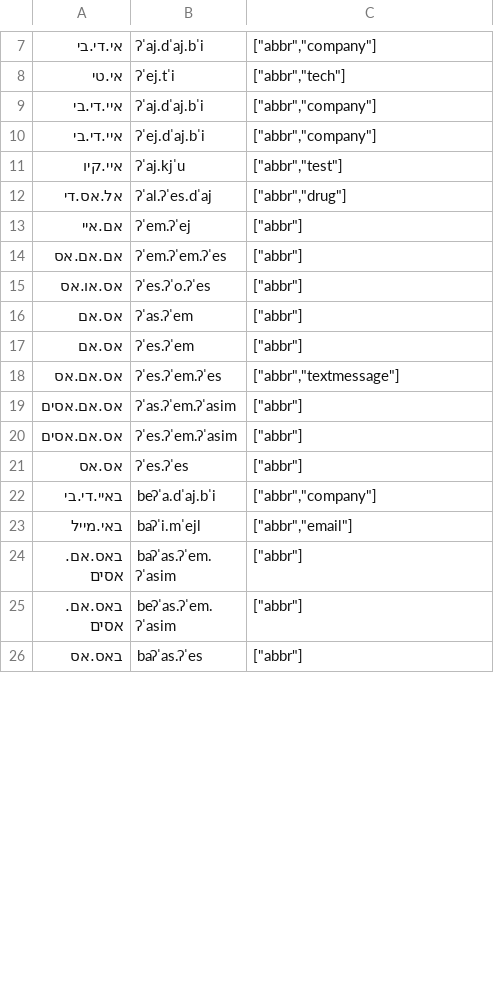
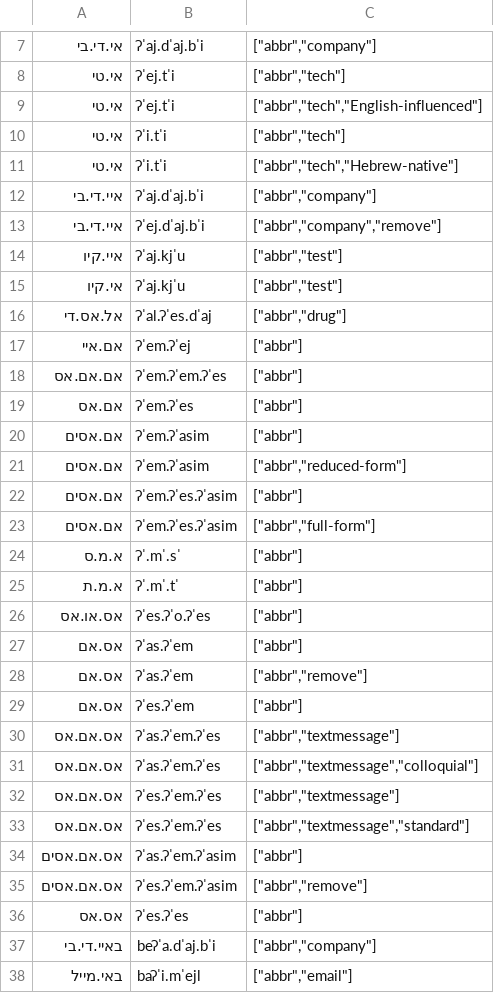
Before and after one commit to neurlang/dataset, a TSV file: hebrew3/abbr.tsv, drawn as a sheet; only a part is shown, gaps mark what is left out; the shorter side is filled out with more unchanged rows; the diff covers the shown part only.

Commit message:
Hebrew3: Final dicts

```diff
--- a/hebrew3/abbr.tsv
+++ b/hebrew3/abbr.tsv
@@ -8,5 +8,9 @@
 אי.טי	ʔˈej.tˈi	["abbr","tech"]
+אי.טי	ʔˈej.tˈi	["abbr","tech","English-influenced"]
+אי.טי	ʔˈi.tˈi	["abbr","tech"]
+אי.טי	ʔˈi.tˈi	["abbr","tech","Hebrew-native"]
 איי.די.בי	ʔˈaj.dˈaj.bˈi	["abbr","company"]
-איי.די.בי	ʔˈej.dˈaj.bˈi	["abbr","company"]
+איי.די.בי	ʔˈej.dˈaj.bˈi	["abbr","company","remove"]
 איי.קיו	ʔˈaj.kjˈu	["abbr","test"]
+אי.קיו	ʔˈaj.kjˈu	["abbr","test"]
 אל.אס.די	ʔˈal.ʔˈes.dˈaj	["abbr","drug"]
@@ -14,8 +18,19 @@
 אם.אם.אס	ʔˈem.ʔˈem.ʔˈes	["abbr"]
+אם.אס	ʔˈem.ʔˈes	["abbr"]
+אם.אסים	ʔˈem.ʔˈasim	["abbr"]
+אם.אסים	ʔˈem.ʔˈasim	["abbr","reduced-form"]
+אם.אסים	ʔˈem.ʔˈes.ʔˈasim	["abbr"]
+אם.אסים	ʔˈem.ʔˈes.ʔˈasim	["abbr","full-form"]
+א.מ.ס	ʔˈ.mˈ.sˈ	["abbr"]
+א.מ.ת	ʔˈ.mˈ.tˈ	["abbr"]
 אס.או.אס	ʔˈes.ʔˈo.ʔˈes	["abbr"]
 אס.אם	ʔˈas.ʔˈem	["abbr"]
+אס.אם	ʔˈas.ʔˈem	["abbr","remove"]
 אס.אם	ʔˈes.ʔˈem	["abbr"]
+אס.אם.אס	ʔˈas.ʔˈem.ʔˈes	["abbr","textmessage"]
+אס.אם.אס	ʔˈas.ʔˈem.ʔˈes	["abbr","textmessage","colloquial"]
 אס.אם.אס	ʔˈes.ʔˈem.ʔˈes	["abbr","textmessage"]
+אס.אם.אס	ʔˈes.ʔˈem.ʔˈes	["abbr","textmessage","standard"]
 אס.אם.אסים	ʔˈas.ʔˈem.ʔˈasim	["abbr"]
-אס.אם.אסים	ʔˈes.ʔˈem.ʔˈasim	["abbr"]
+אס.אם.אסים	ʔˈes.ʔˈem.ʔˈasim	["abbr","remove"]
 אס.אס	ʔˈes.ʔˈes	["abbr"]
```
Also changed, not shown: 18 added rows, 9 removed rows, 1 moved row and 12 edited cells elsewhere in this file.
